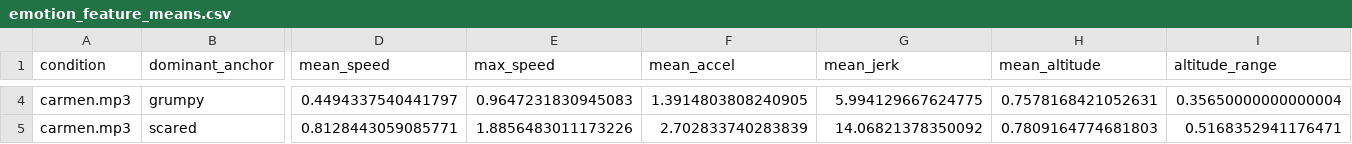
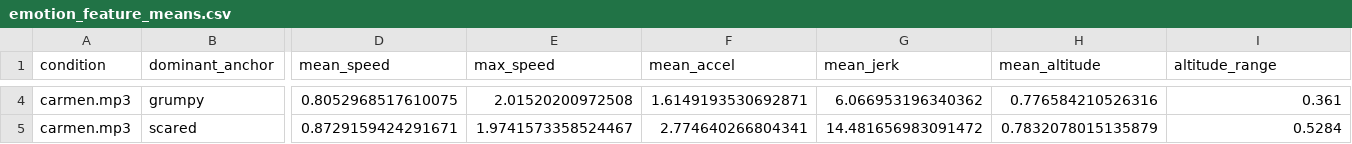
Before and after one commit to Niagui/MusicalDrone, a CSV file: data/carmen.mp3/evaluation/emotion_feature_means.csv, drawn as a sheet; only a part is shown, gaps mark what is left out; the diff covers the shown part only; the diff names each change by its address in the sheet, - before the commit and + after, or states it on an @@ line.

```diff
--- a/data/carmen.mp3/evaluation/emotion_feature_means.csv
+++ b/data/carmen.mp3/evaluation/emotion_feature_means.csv
-D4 (mean_speed): 0.4494337540441797
+D4 (mean_speed): 0.8052968517610075
-E4 (max_speed): 0.9647231830945083
+E4 (max_speed): 2.01520200972508
-F4 (mean_accel): 1.3914803808240905
+F4 (mean_accel): 1.6149193530692871
-G4 (mean_jerk): 5.994129667624775
+G4 (mean_jerk): 6.066953196340362
-H4 (mean_altitude): 0.7578168421052631
+H4 (mean_altitude): 0.776584210526316
-I4 (altitude_range): 0.35650000000000004
+I4 (altitude_range): 0.361
-D5 (mean_speed): 0.8128443059085771
+D5 (mean_speed): 0.8729159424291671
-E5 (max_speed): 1.8856483011173226
+E5 (max_speed): 1.9741573358524467
-F5 (mean_accel): 2.702833740283839
+F5 (mean_accel): 2.774640266804341
-G5 (mean_jerk): 14.06821378350092
+G5 (mean_jerk): 14.481656983091472
-H5 (mean_altitude): 0.7809164774681803
+H5 (mean_altitude): 0.7832078015135879
-I5 (altitude_range): 0.5168352941176471
+I5 (altitude_range): 0.5284
```
Also changed, not shown: 36 edited cells elsewhere in this file, data/carmen.mp3/evaluation/segment_features.csv, 17 other files.
